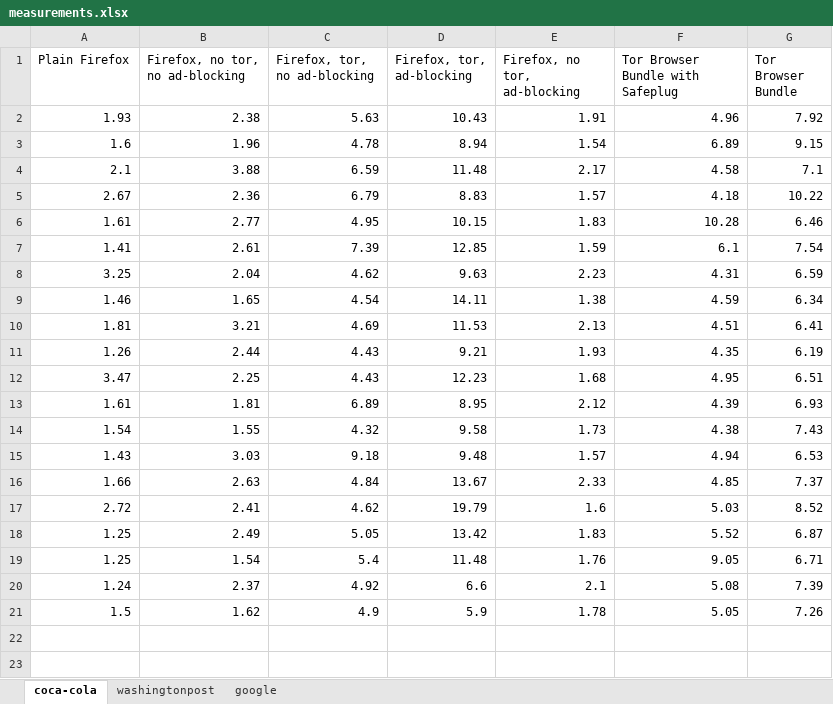
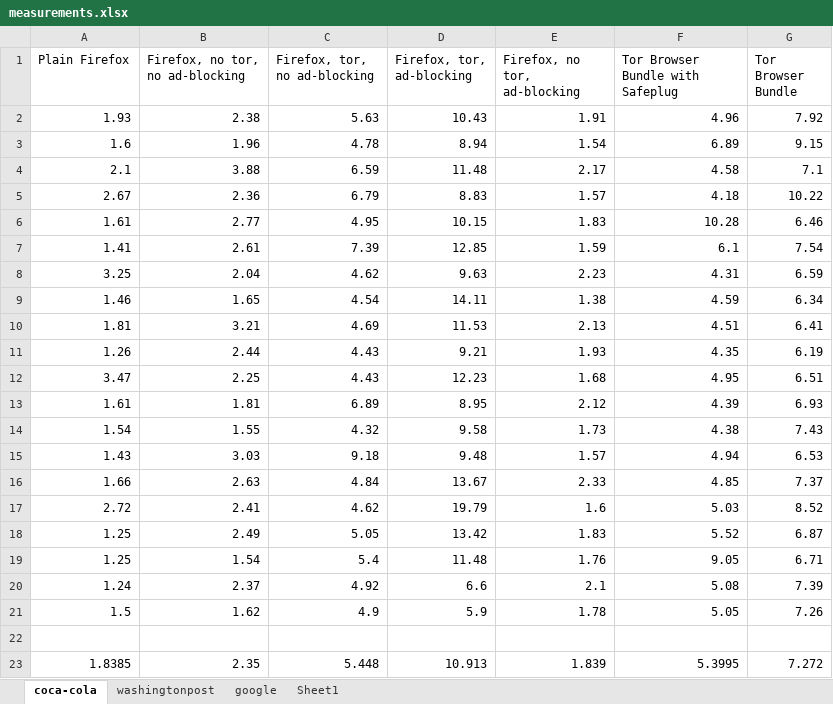
Before and after one commit to ae243/safeplug-audit, an Excel workbook: measurements.xlsx, sheet coca-cola, drawn as a sheet; values as stored, in another font and other column widths than the file's, no borders; charts and pictures not drawn; the diff names each change by its address in the sheet, - before the commit and + after, or states it on an @@ line.

```diff
--- a/measurements.xlsx (sheet coca-cola)
+++ b/measurements.xlsx (sheet coca-cola)
+sheet tab: Sheet1
+row 22: (empty)
+row 23: 1.8385 | 2.35 | 5.448 | 10.913 | 1.839 | 5.3995 | 7.272
```
Also changed, not shown: sheet washingtonpost, sheet google, charts or pictures.
